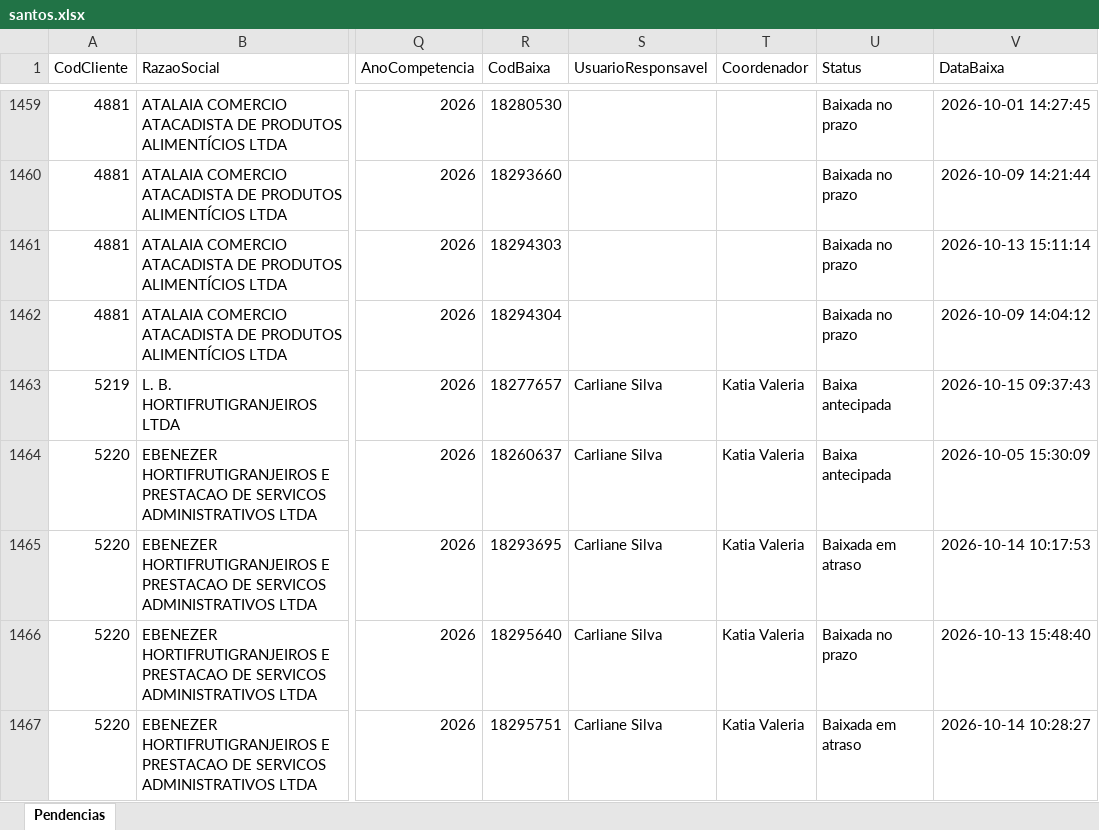
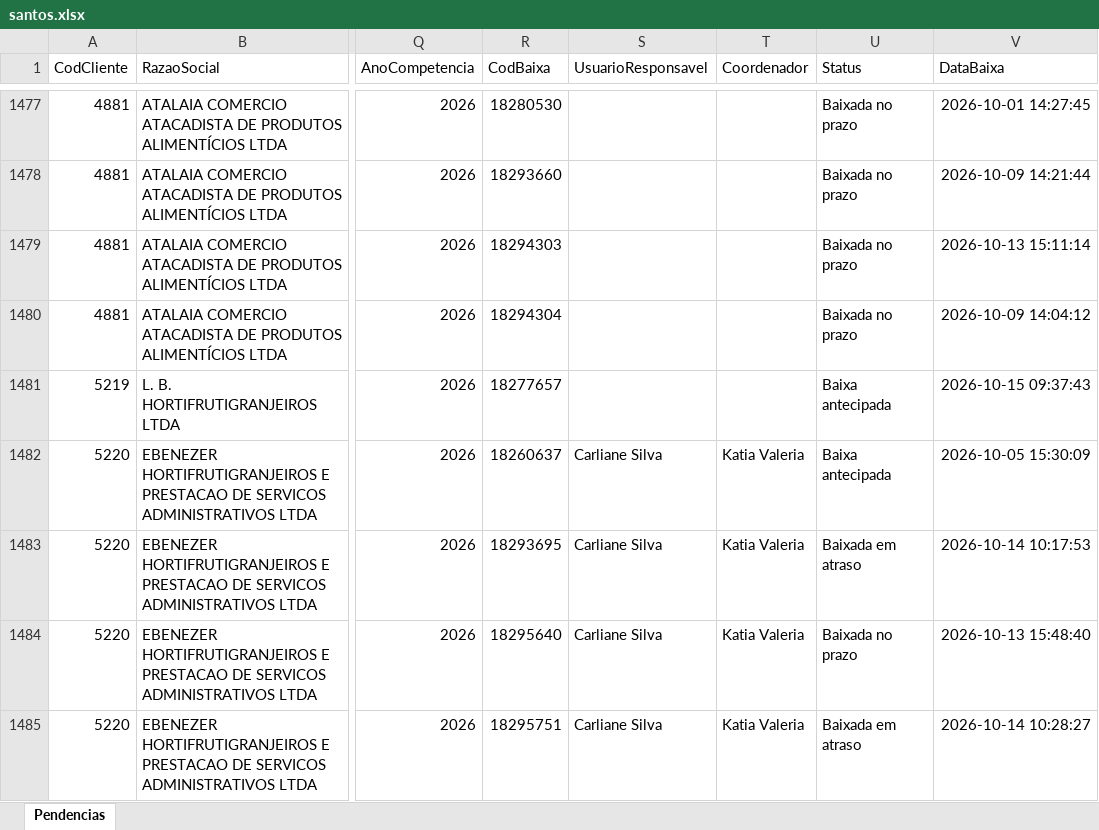
Before and after one commit to Controladoria-MG/Tarefas-baixadas, an Excel workbook: data/base/santos.xlsx, sheet Pendencias, drawn as a sheet; only a part is shown, gaps mark what is left out; values as stored, in another font and other column widths than the file's, no borders; addresses are those after the commit; the diff covers the shown part only; the diff names each change by its address in the sheet, - before the commit and + after, or states it on an @@ line.

```diff
--- a/data/base/santos.xlsx (sheet Pendencias)
+++ b/data/base/santos.xlsx (sheet Pendencias)
-S1481 (UsuarioResponsavel): Carliane Silva
+S1481 (UsuarioResponsavel): (empty)
-T1481 (Coordenador): Katia Valeria
+T1481 (Coordenador): (empty)
```
Also changed, not shown: 23 added rows and 2 edited cells elsewhere in this sheet, data/base/goias.xlsx, 4 other files.
